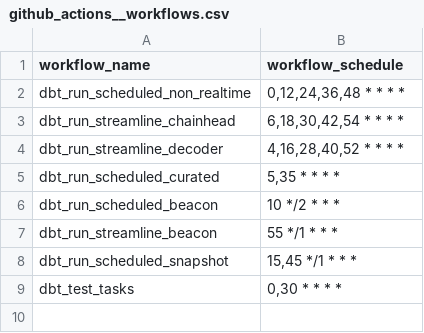
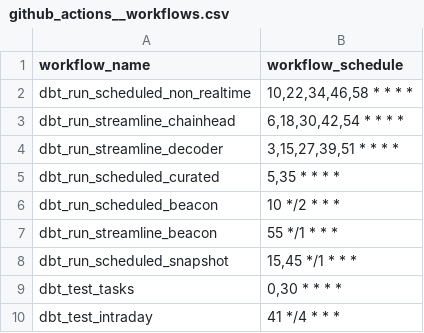
Before and after one commit to FlipsideCrypto/ethereum-models, a CSV file: data/github_actions__workflows.csv, drawn as a sheet.

```diff
--- a/data/github_actions__workflows.csv
+++ b/data/github_actions__workflows.csv
@@ -1,5 +1,5 @@
 workflow_name,workflow_schedule
-dbt_run_scheduled_non_realtime,"0,12,24,36,48 * * * *"
+dbt_run_scheduled_non_realtime,"10,22,34,46,58 * * * *"
 dbt_run_streamline_chainhead,"6,18,30,42,54 * * * *"
-dbt_run_streamline_decoder,"4,16,28,40,52 * * * *"
+dbt_run_streamline_decoder,"3,15,27,39,51 * * * *"
 dbt_run_scheduled_curated,"5,35 * * * *"
@@ -9 +9,2 @@ dbt_run_scheduled_snapshot,"15,45 */1 * * *"
 dbt_test_tasks,"0,30 * * * *"
+dbt_test_intraday,"41 */4 * * *"
```
Also changed, not shown: 1 other file.
